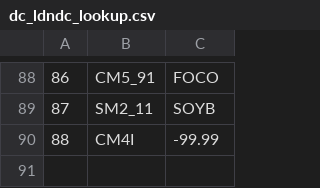
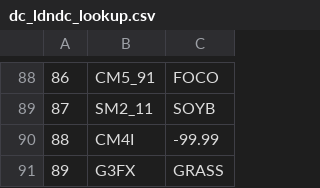
Before and after one commit to clemenswbr/bdap, a CSV file: dc_ldndc_lookup.csv, drawn as a sheet; only a part is shown, gaps mark what is left out; the diff names each change by its address in the sheet, - before the commit and + after, or states it on an @@ line.

```diff
--- a/dc_ldndc_lookup.csv
+++ b/dc_ldndc_lookup.csv
+row 91: 89 | G3FX | GRASS
```
Also changed, not shown: 1 other file.
